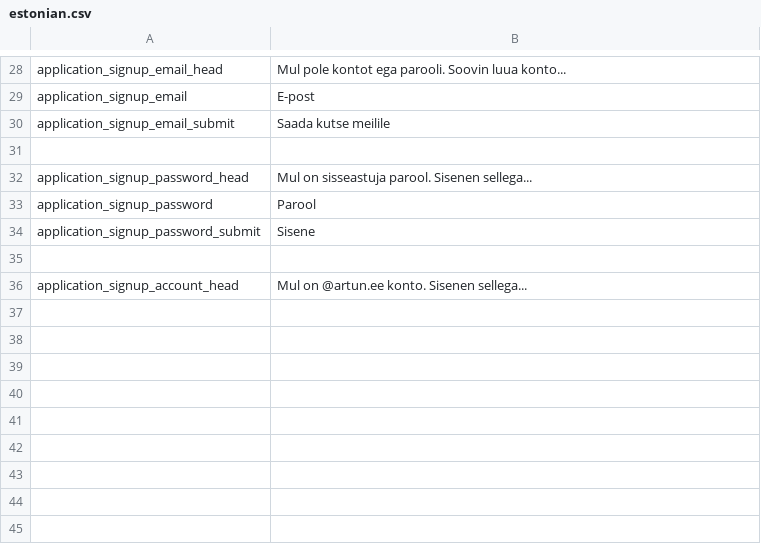
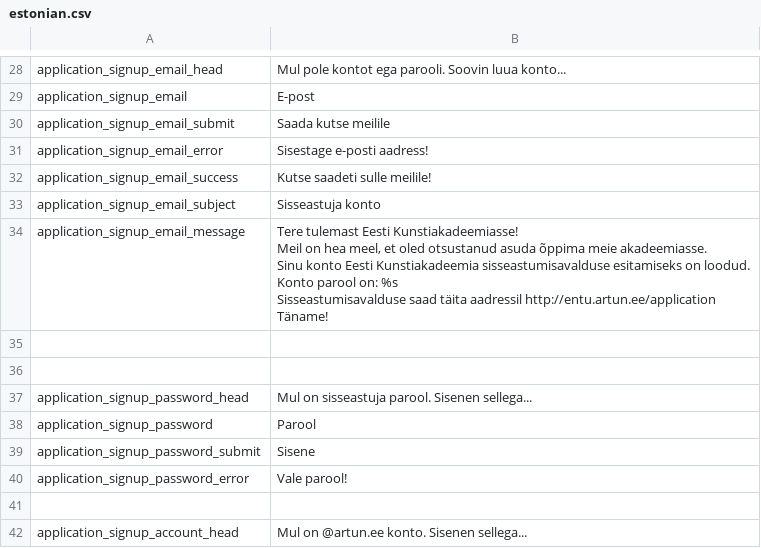
Before and after one commit to entu/entu, a CSV file: tornado/translations/estonian.csv, drawn as a sheet; only a part is shown, gaps mark what is left out.

Commit message:
Application authentication

```diff
--- a/tornado/translations/estonian.csv
+++ b/tornado/translations/estonian.csv
@@ -30,2 +30,16 @@ application_signup_email,E-post
 application_signup_email_submit,Saada kutse meilile
+application_signup_email_error,Sisestage e-posti aadress!
+application_signup_email_success,Kutse saadeti sulle meilile!
+application_signup_email_subject,Sisseastuja konto
+application_signup_email_message,"Tere tulemast Eesti Kunstiakadeemiasse!
+
+Meil on hea meel, et oled otsustanud asuda õppima meie akadeemiasse.
+
+Sinu konto Eesti Kunstiakadeemia sisseastumisavalduse esitamiseks on loodud.
+Konto parool on: %s
+
+Sisseastumisavalduse saad täita aadressil http://entu.artun.ee/application
+
+Täname!"
+
 
@@ -34,2 +48,3 @@ application_signup_password,Parool
 application_signup_password_submit,Sisene
+application_signup_password_error,Vale parool!
 
```
Also changed, not shown: 5 other files.
